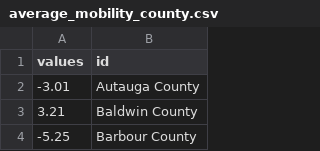
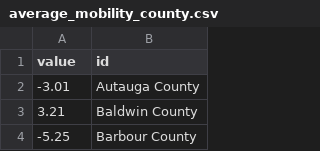
Before and after one commit to msdakot/w209_assignment_1_template, a CSV file: data/average_mobility_county.csv, drawn as a sheet; only a part is shown.

Commit message:
Update average_mobility_county.csv

```diff
--- a/data/average_mobility_county.csv
+++ b/data/average_mobility_county.csv
@@ -1,2 +1,2 @@
-values,id
+value,id
 -3.01,Autauga County
```
